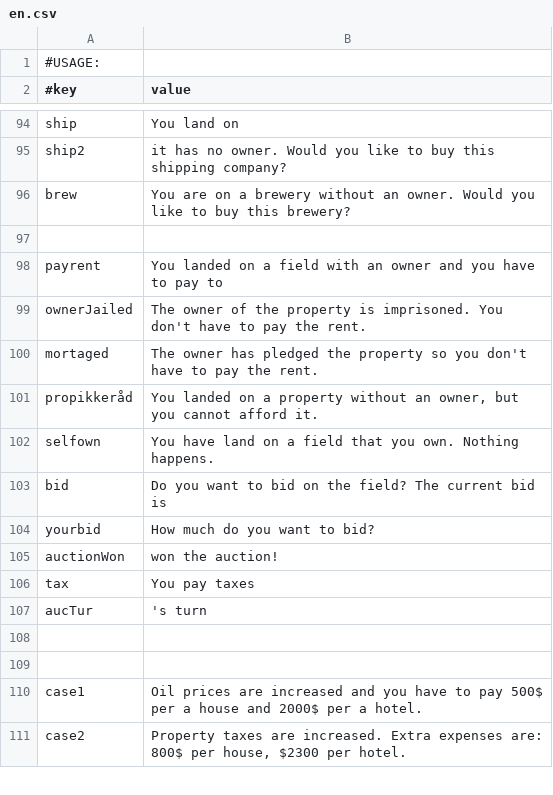
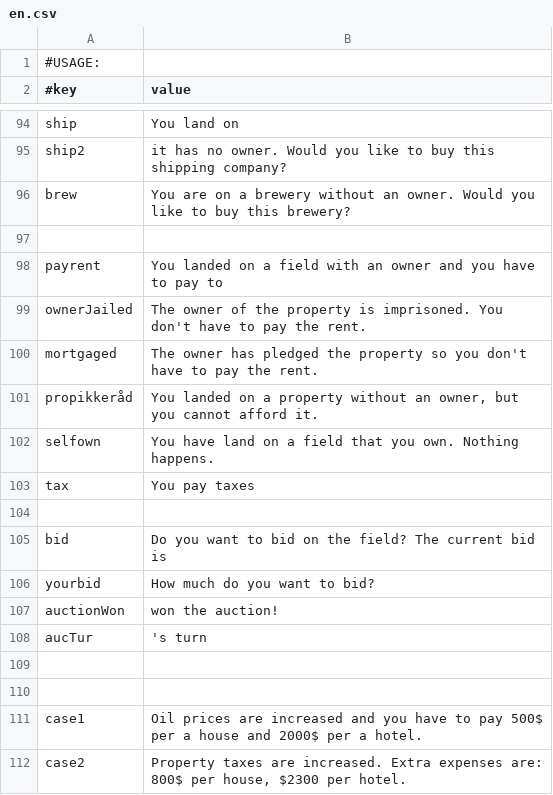
Before and after one commit to Magnusrk/G16.Matador, a CSV file: src/main/resources/LanguagePacks/en.csv, drawn as a sheet; only a part is shown, gaps mark what is left out.

Commit message:
Added some EN translations

```diff
--- a/src/main/resources/LanguagePacks/en.csv
+++ b/src/main/resources/LanguagePacks/en.csv
@@ -99,5 +99,7 @@ payrent; You landed on a field with an owner and you have to pay to
 ownerJailed;The owner of the property is imprisoned. You don't have to pay the rent.
-mortaged;The owner has pledged the property so you don't have to pay the rent.
+mortgaged;The owner has pledged the property so you don't have to pay the rent.
 propikkeråd; You landed on a property without an owner, but you cannot afford it.
 selfown; You have land on a field that you own. Nothing happens.
+tax;You pay taxes
+
 bid; Do you want to bid on the field? The current bid is
@@ -105,3 +107,2 @@ yourbid; How much do you want to bid?
 auctionWon; won the auction!
-tax;You pay taxes
 aucTur; 's turn
```
